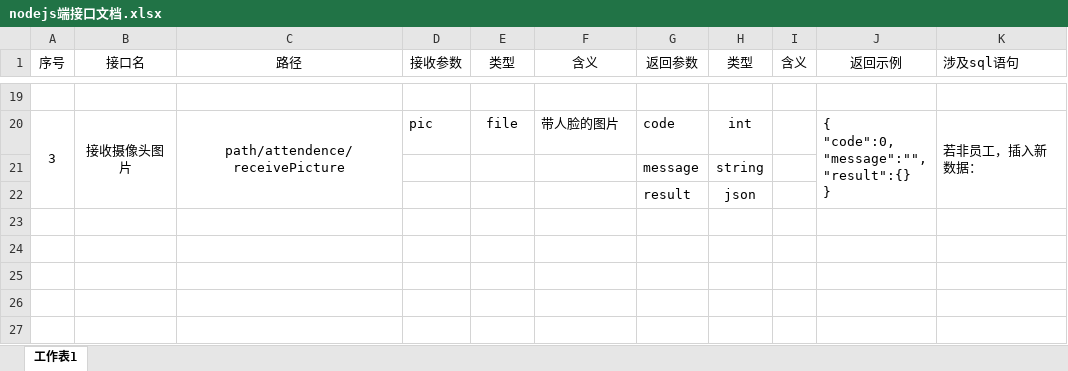
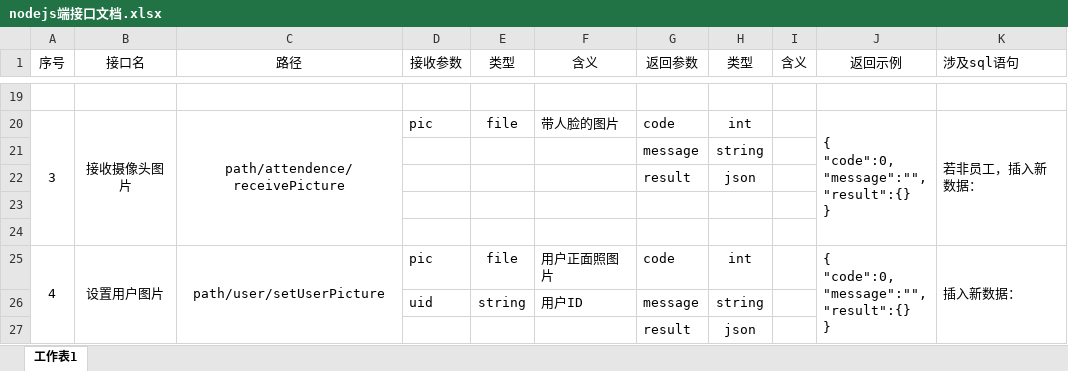
Before and after one commit to sanyaoqi/manageSystem, an Excel workbook: doc/nodejs端接口文档.xlsx, sheet 工作表1, drawn as a sheet; only a part is shown, gaps mark what is left out; values as stored, in another font and other column widths than the file's, no borders; ↵ is a line break in a cell; the diff names each change by its address in the sheet, - before the commit and + after, or states it on an @@ line.

Commit message:
添加接口

```diff
--- a/doc/nodejs端接口文档.xlsx (sheet 工作表1)
+++ b/doc/nodejs端接口文档.xlsx (sheet 工作表1)
+row 23: (empty)
+row 24: (empty)
+row 25: 4 | 设置用户图片 | path/user/setUserPicture | pic | file | 用户正面照图片 | code | int |  | { ↵ "code":0, ↵ "message":"", ↵ "result":{} ↵ } | 插入新数据：
+row 26:  |  |  | uid | string | 用户ID | message | string
+row 27:  |  |  |  |  |  | result | json
```
